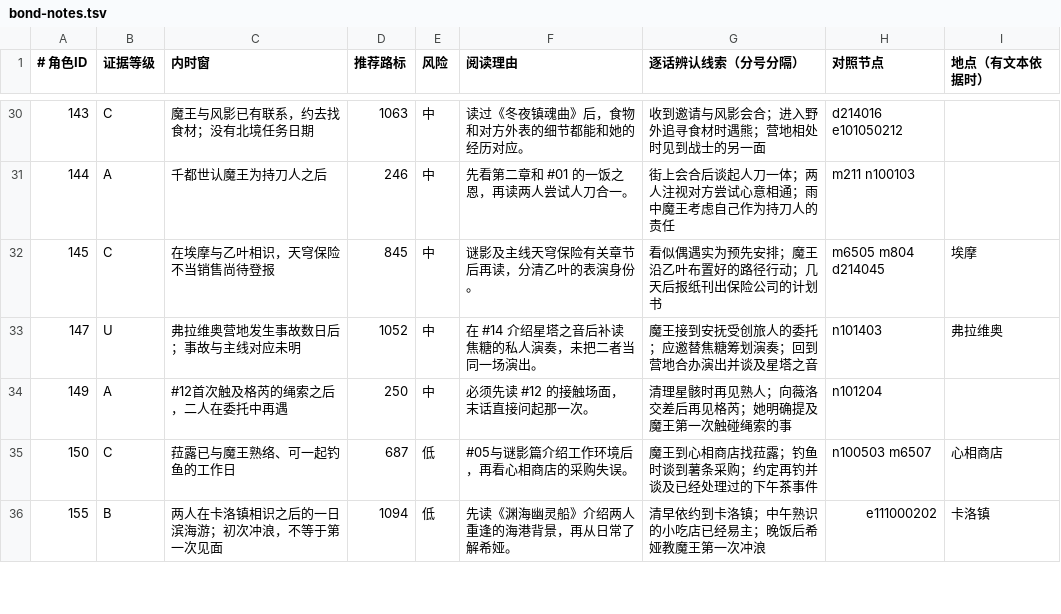
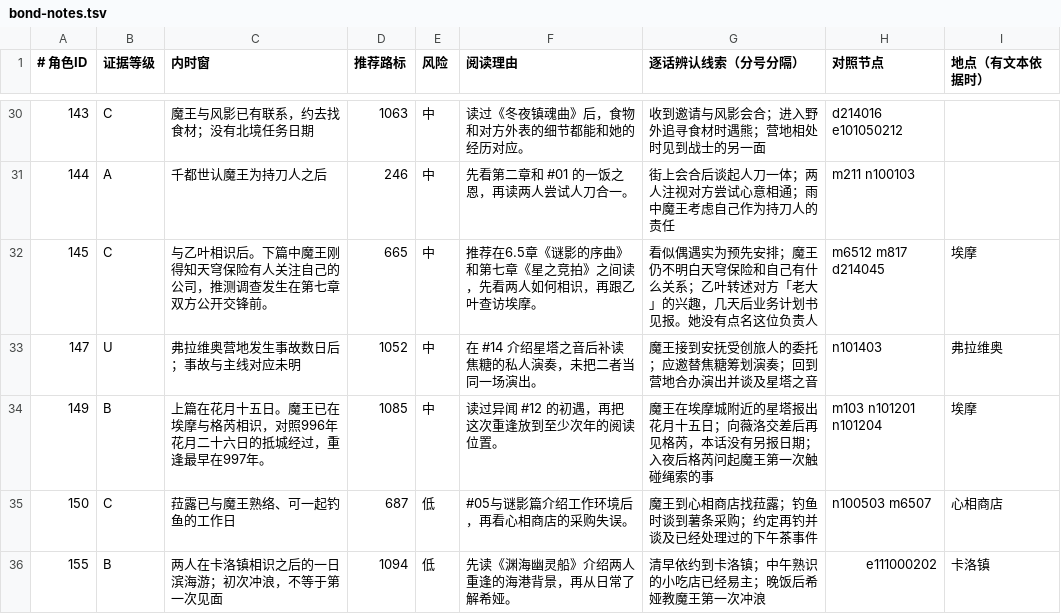
Before and after one commit to Juvenile-A3/stella-sora-story-guide, a TSV file: build/bond-notes.tsv, drawn as a sheet; only a part is shown, gaps mark what is left out.

```diff
--- a/build/bond-notes.tsv
+++ b/build/bond-notes.tsv
@@ -31,5 +31,5 @@
 144|A|千都世认魔王为持刀人之后|246|中|先看第二章和 #01 的一饭之恩，再读两人尝试人刀合一。|街上会合后谈起人刀一体；两人注视对方尝试心意相通；雨中魔王考虑自己作为持刀人的责任|m211 n100103|
-145|C|在埃摩与乙叶相识，天穹保险不当销售尚待登报|845|中|谜影及主线天穹保险有关章节后再读，分清乙叶的表演身份。|看似偶遇实为预先安排；魔王沿乙叶布置好的路径行动；几天后报纸刊出保险公司的计划书|m6505 m804 d214045|埃摩
+145|C|与乙叶相识后。下篇中魔王刚得知天穹保险有人关注自己的公司，推测调查发生在第七章双方公开交锋前。|665|中|推荐在6.5章《谜影的序曲》和第七章《星之竞拍》之间读，先看两人如何相识，再跟乙叶查访埃摩。|看似偶遇实为预先安排；魔王仍不明白天穹保险和自己有什么关系；乙叶转述对方「老大」的兴趣，几天后业务计划书见报。她没有点名这位负责人|m6512 m817 d214045|埃摩
 147|U|弗拉维奥营地发生事故数日后；事故与主线对应未明|1052|中|在 #14 介绍星塔之音后补读焦糖的私人演奏，未把二者当同一场演出。|魔王接到安抚受创旅人的委托；应邀替焦糖筹划演奏；回到营地合办演出并谈及星塔之音|n101403|弗拉维奥
-149|A|#12首次触及格芮的绳索之后，二人在委托中再遇|250|中|必须先读 #12 的接触场面，末话直接问起那一次。|清理星骸时再见熟人；向薇洛交差后再见格芮；她明确提及魔王第一次触碰绳索的事|n101204|
+149|B|上篇在花月十五日。魔王已在埃摩与格芮相识，对照996年花月二十六日的抵城经过，重逢最早在997年。|1085|中|读过异闻 #12 的初遇，再把这次重逢放到至少次年的阅读位置。|魔王在埃摩城附近的星塔报出花月十五日；向薇洛交差后再见格芮，本话没有另报日期；入夜后格芮问起魔王第一次触碰绳索的事|m103 n101201 n101204|埃摩
 150|C|菈露已与魔王熟络、可一起钓鱼的工作日|687|低|#05与谜影篇介绍工作环境后，再看心相商店的采购失误。|魔王到心相商店找菈露；钓鱼时谈到薯条采购；约定再钓并谈及已经处理过的下午茶事件|n100503 m6507|心相商店
```
Also changed, not shown: build/disc-notes.tsv, 9 other files.
